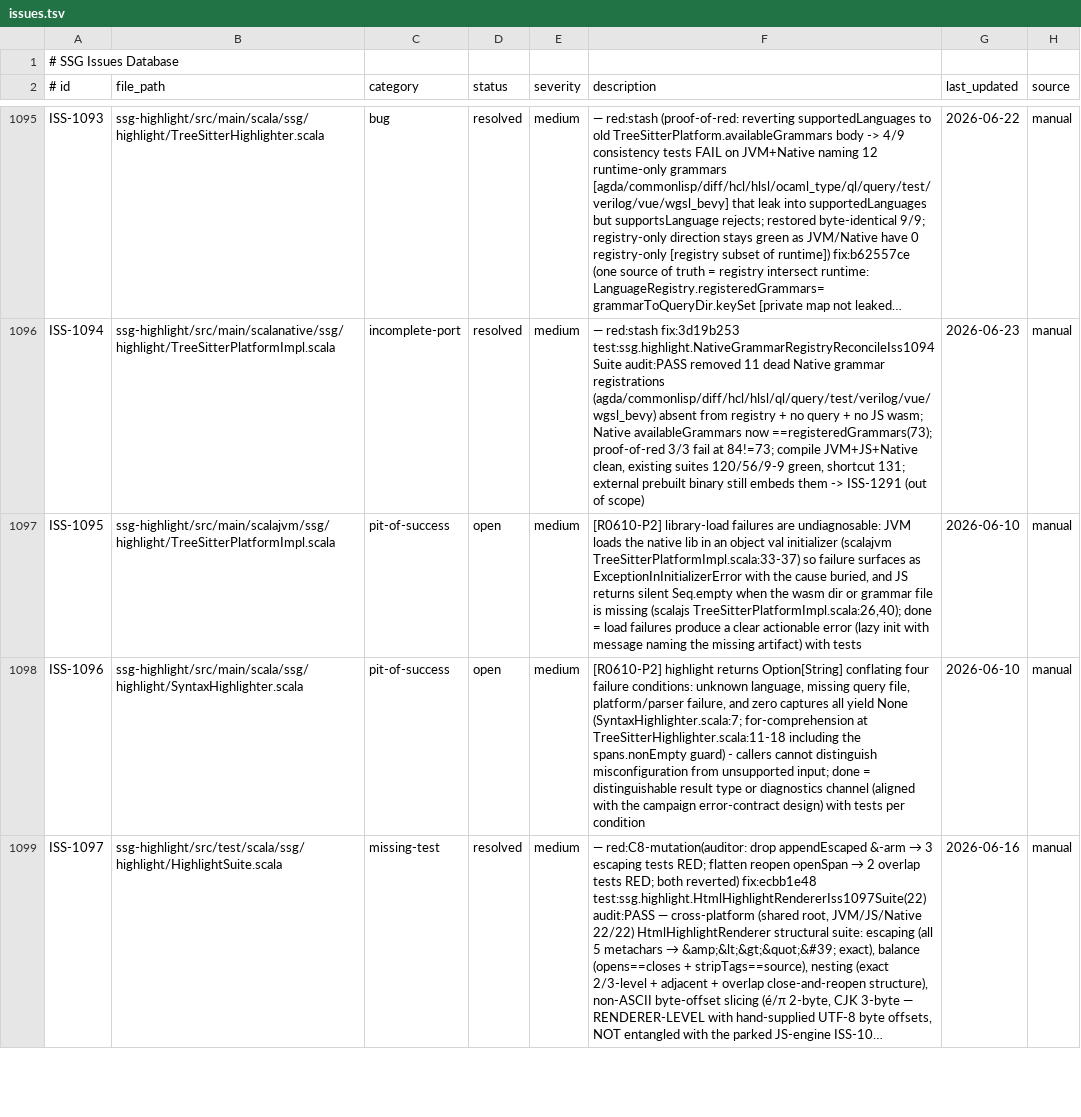
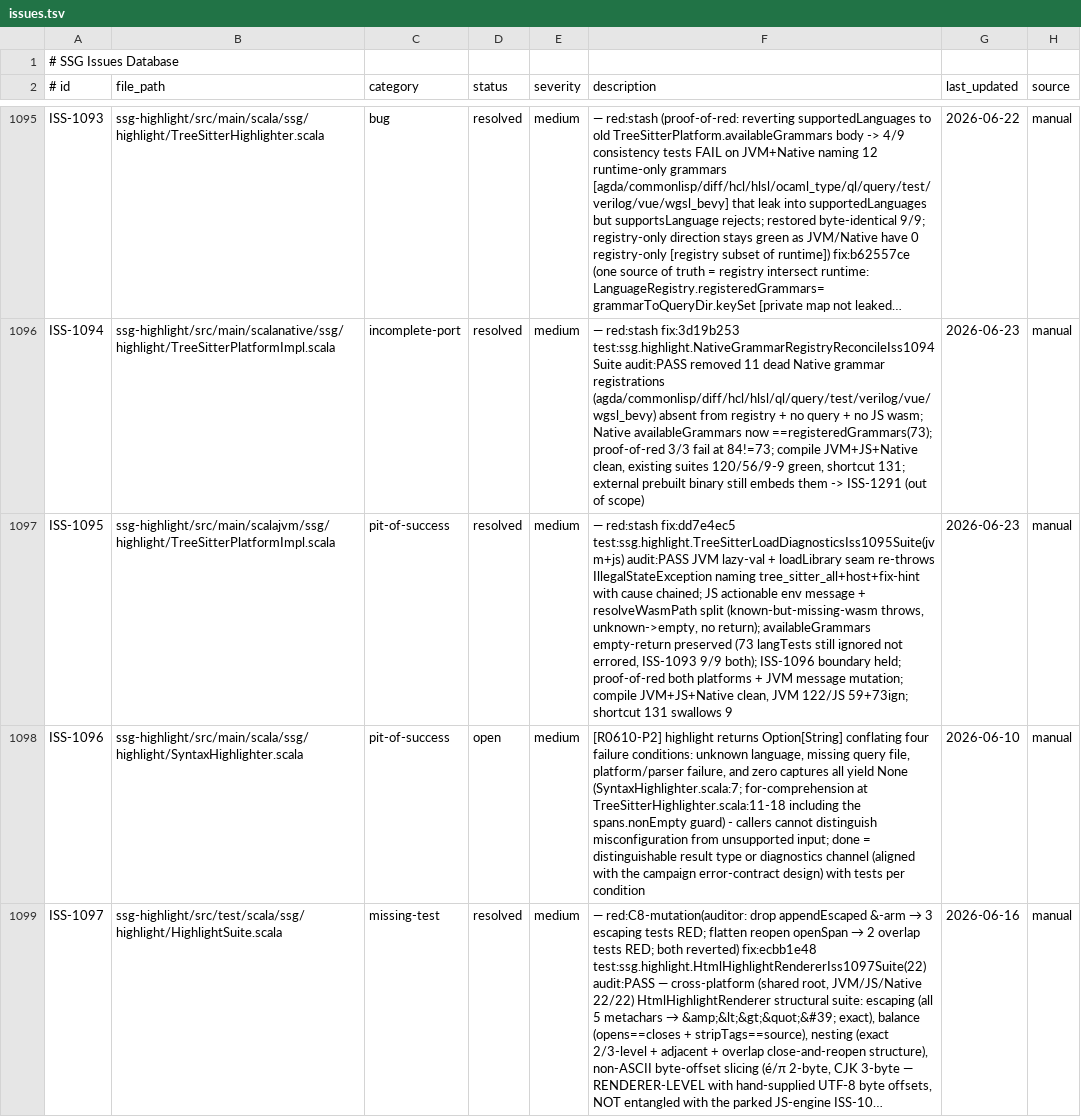
Before and after one commit to scala-steward/ssg, a TSV file: .rescale/data/issues.tsv, drawn as a sheet; only a part is shown, gaps mark what is left out; long unchanged cells end in …; the diff covers the shown part only; the diff names each change by its address in the sheet, - before the commit and + after, or states it on an @@ line.

Commit message:
campaign: ISS-1095 resolved (ssg-highlight load diagnostics); ISS-1293 perf follow-up

```diff
--- a/.rescale/data/issues.tsv
+++ b/.rescale/data/issues.tsv
-D1097 (status): open
+D1097 (status): resolved
-F1097 (description): [R0610-P2] library-load failures are undiagnosable: JVM loads the native lib in an object val initializer (scalajvm TreeSitterPlatformImpl.scala:33-37) so failure surfaces as ExceptionInInitializerError with the cause buried, and JS returns silent Seq.empty when the wasm dir or grammar file is missing (scalajs TreeSitterPlatformImpl.scala:26,40); done = load failures produce a clear actionable error (lazy init with message naming the missing artifact) with tests
+F1097 (description): — red:stash fix:dd7e4ec5 test:ssg.highlight.TreeSitterLoadDiagnosticsIss1095Suite(jvm+js) audit:PASS JVM lazy-val + loadLibrary seam re-throws IllegalStateException naming tree_sitter_all+host+fix-hint with cause chained; JS actionable env message + resolveWasmPath split (known-but-missing-wasm throws, unknown->empty, no return); availableGrammars empty-return preserved (73 langTests still ignored not errored, ISS-1093 9/9 both); ISS-1096 boundary held; proof-of-red both platforms + JVM message mutation; compile JVM+JS+Native clean, JVM 122/JS 59+73ign; shortcut 131 swallows 9
-G1097 (last_updated): 2026-06-10
+G1097 (last_updated): 2026-06-23
```
Also changed, not shown: 1 added row elsewhere in this file, 1 other file.
